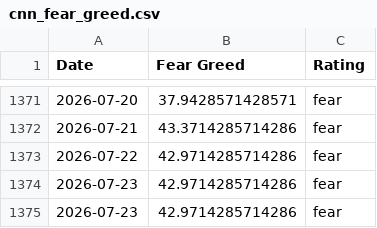
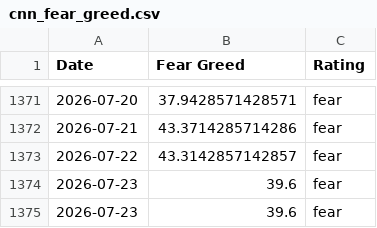
Before and after one commit to darrencjh8/fear-greed-data, a CSV file: datasets/cnn_fear_greed.csv, drawn as a sheet; only a part is shown, gaps mark what is left out.

```diff
--- a/datasets/cnn_fear_greed.csv
+++ b/datasets/cnn_fear_greed.csv
@@ -1372,4 +1372,4 @@ Date,Fear Greed,Rating
 2026-07-21,43.3714285714286,fear
-2026-07-22,42.9714285714286,fear
-2026-07-23,42.9714285714286,fear
-2026-07-23,42.9714285714286,fear
+2026-07-22,43.3142857142857,fear
+2026-07-23,39.6,fear
+2026-07-23,39.6,fear
```
Also changed, not shown: fear-greed.csv, 1 other file.
